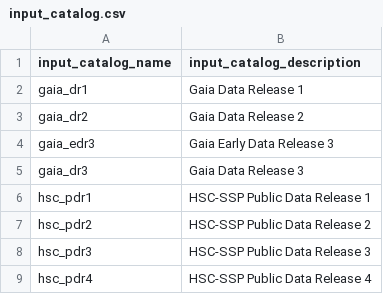
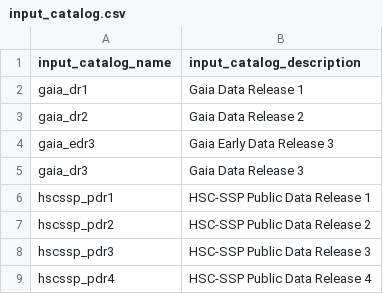
Before and after one commit to Subaru-PFS/ets_target_database, a CSV file: examples/data/input_catalog.csv, drawn as a sheet.

Commit message:
some more addition in the example directory for testing.

```diff
--- a/examples/data/input_catalog.csv
+++ b/examples/data/input_catalog.csv
@@ -5,5 +5,5 @@ input_catalog_name,input_catalog_description
 "gaia_dr3","Gaia Data Release 3"
-"hsc_pdr1","HSC-SSP Public Data Release 1"
-"hsc_pdr2","HSC-SSP Public Data Release 2"
-"hsc_pdr3","HSC-SSP Public Data Release 3"
-"hsc_pdr4","HSC-SSP Public Data Release 4"
+"hscssp_pdr1","HSC-SSP Public Data Release 1"
+"hscssp_pdr2","HSC-SSP Public Data Release 2"
+"hscssp_pdr3","HSC-SSP Public Data Release 3"
+"hscssp_pdr4","HSC-SSP Public Data Release 4"
```
Also changed, not shown: 7 other files.
